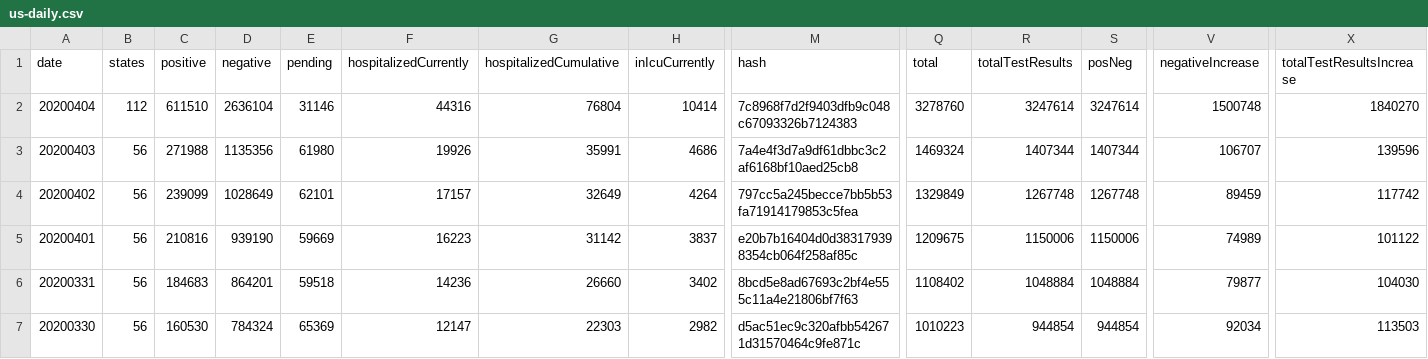
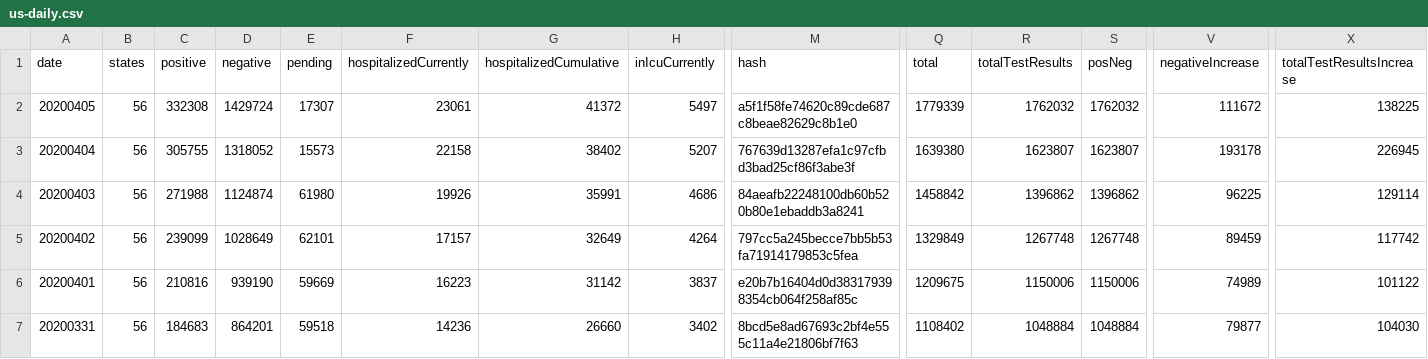
Before and after one commit to danap/ajqvue-covid19-tracking-db, a CSV file: data/us-daily/us-daily.csv, drawn as a sheet; only a part is shown, gaps mark what is left out; the shorter side is filled out with more unchanged rows; addresses are those after the commit; rows hold the shown columns only; the diff covers the shown part only; the diff names each change by its address in the sheet, - before the commit and + after, or states it on an @@ line.

```diff
--- a/data/us-daily/us-daily.csv
+++ b/data/us-daily/us-daily.csv
+row 2: 20200405 | 56 | 332308 | 1429724 | 17307 | 23061 | 41372 | 5497 | a5f1f58fe74620c89cde687c8beae82629c8b1e0 | 1779339 | 1762032 | 1762032 | 111672 | 138225
-B3 (states): 112
+B3 (states): 56
-C3 (positive): 611510
+C3 (positive): 305755
-D3 (negative): 2636104
+D3 (negative): 1318052
-E3 (pending): 31146
+E3 (pending): 15573
-F3 (hospitalizedCurrently): 44316
+F3 (hospitalizedCurrently): 22158
-G3 (hospitalizedCumulative): 76804
+G3 (hospitalizedCumulative): 38402
-H3 (inIcuCurrently): 10414
+H3 (inIcuCurrently): 5207
-M3 (hash): 7c8968f7d2f9403dfb9c048c67093326b7124383
+M3 (hash): 767639d13287efa1c97cfbd3bad25cf86f3abe3f
-Q3 (total): 3278760
+Q3 (total): 1639380
-R3 (totalTestResults): 3247614
+R3 (totalTestResults): 1623807
-S3 (posNeg): 3247614
+S3 (posNeg): 1623807
-V3 (negativeIncrease): 1500748
+V3 (negativeIncrease): 193178
-X3 (totalTestResultsIncrease): 1840270
+X3 (totalTestResultsIncrease): 226945
-D4 (negative): 1135356
+D4 (negative): 1124874
-M4 (hash): 7a4e4f3d7a9df61dbbc3c2af6168bf10aed25cb8
+M4 (hash): 84aeafb22248100db60b520b80e1ebaddb3a8241
-Q4 (total): 1469324
+Q4 (total): 1458842
-R4 (totalTestResults): 1407344
+R4 (totalTestResults): 1396862
-S4 (posNeg): 1407344
+S4 (posNeg): 1396862
-V4 (negativeIncrease): 106707
+V4 (negativeIncrease): 96225
-X4 (totalTestResultsIncrease): 139596
+X4 (totalTestResultsIncrease): 129114
```
Also changed, not shown: 9 edited cells elsewhere in this file, data/us-daily/us-daily-01.csv, 3 other files.
